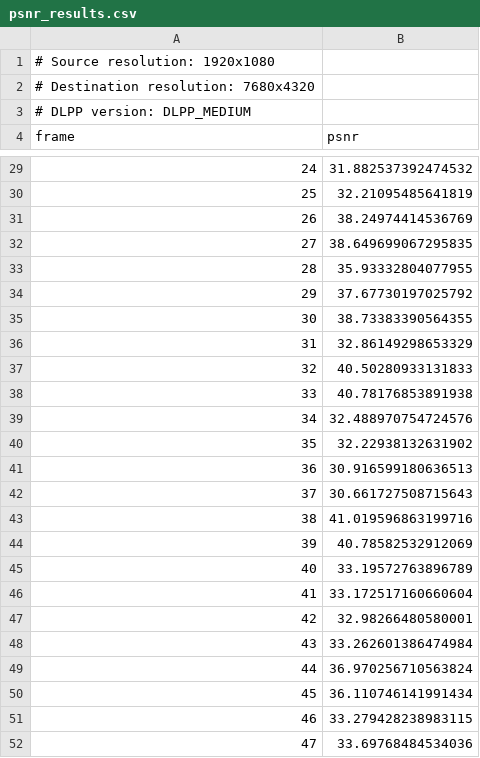
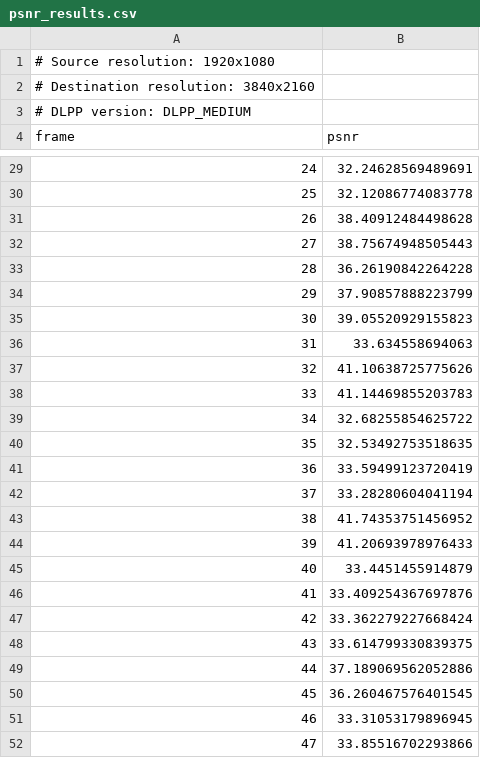
Before and after one commit to jerry-ubc/psnr-analysis, a CSV file: psnr_results.csv, drawn as a sheet; only a part is shown, gaps mark what is left out; the diff covers the shown part only.

Commit message:
scope change: DLPP eval instead of PSNR only

```diff
--- a/psnr_results.csv
+++ b/psnr_results.csv
@@ -1,3 +1,3 @@
 # Source resolution: 1920x1080
-# Destination resolution: 7680x4320
+# Destination resolution: 3840x2160
 # DLPP version: DLPP_MEDIUM
@@ -29,24 +29,24 @@ frame,psnr
-24,31.882537392474532
-25,32.21095485641819
-26,38.24974414536769
-27,38.649699067295835
-28,35.93332804077955
-29,37.67730197025792
-30,38.73383390564355
-31,32.86149298653329
-32,40.50280933131833
-33,40.78176853891938
-34,32.488970754724576
-35,32.22938132631902
-36,30.916599180636513
-37,30.661727508715643
-38,41.019596863199716
-39,40.78582532912069
-40,33.19572763896789
-41,33.172517160660604
-42,32.98266480580001
-43,33.262601386474984
-44,36.970256710563824
-45,36.110746141991434
-46,33.279428238983115
-47,33.69768484534036
+24,32.24628569489691
+25,32.12086774083778
+26,38.40912484498628
+27,38.75674948505443
+28,36.26190842264228
+29,37.90857888223799
+30,39.05520929155823
+31,33.634558694063
+32,41.10638725775626
+33,41.14469855203783
+34,32.68255854625722
+35,32.53492753518635
+36,33.59499123720419
+37,33.28280604041194
+38,41.74353751456952
+39,41.20693978976433
+40,33.4451455914879
+41,33.409254367697876
+42,33.362279227668424
+43,33.614799330839375
+44,37.189069562052886
+45,36.260467576401545
+46,33.31053179896945
+47,33.85516702293866
```
Also changed, not shown: 78 edited cells elsewhere in this file, 6 other files.
